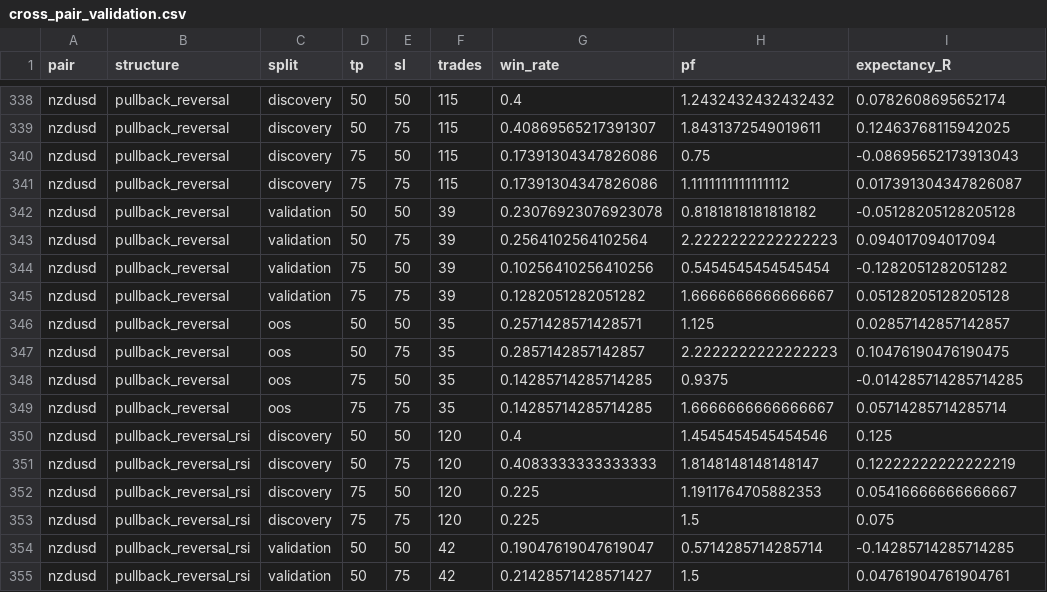
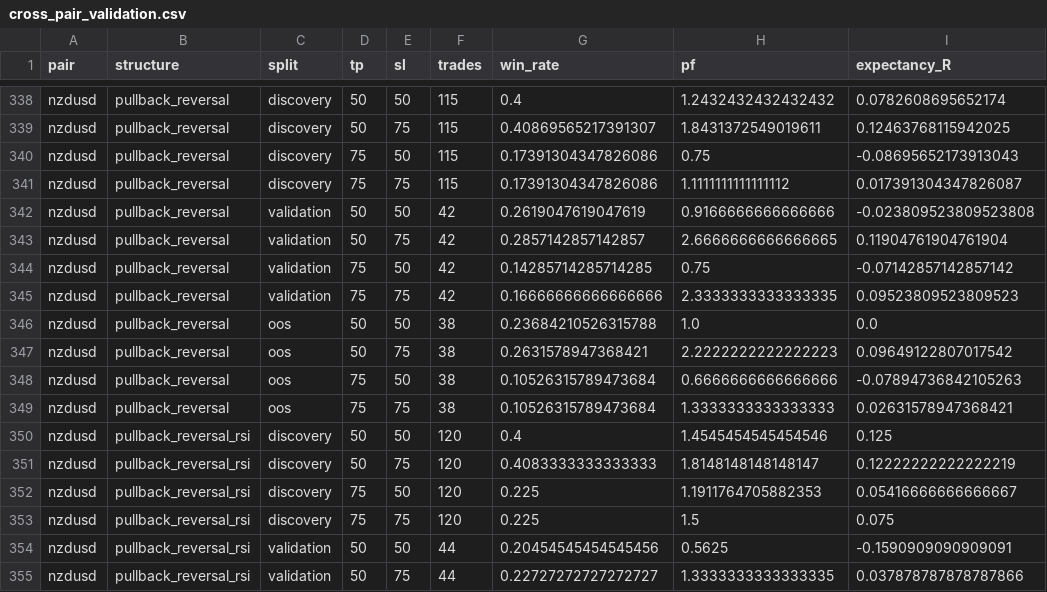
Before and after one commit to rikuudon24-beep/chair-scale, a CSV file: research/h1/results/cross_pair_validation.csv, drawn as a sheet; only a part is shown, gaps mark what is left out; the diff covers the shown part only.

```diff
--- a/research/h1/results/cross_pair_validation.csv
+++ b/research/h1/results/cross_pair_validation.csv
@@ -341,10 +341,10 @@ nzdusd,pullback_reversal,discovery,75,50,115,0.17391304347826086,0.75,-0.0869565
 nzdusd,pullback_reversal,discovery,75,75,115,0.17391304347826086,1.1111111111111112,0.017391304347826087
-nzdusd,pullback_reversal,validation,50,50,39,0.23076923076923078,0.8181818181818182,-0.05128205128205128
-nzdusd,pullback_reversal,validation,50,75,39,0.2564102564102564,2.2222222222222223,0.094017094017094
-nzdusd,pullback_reversal,validation,75,50,39,0.10256410256410256,0.5454545454545454,-0.1282051282051282
-nzdusd,pullback_reversal,validation,75,75,39,0.1282051282051282,1.6666666666666667,0.05128205128205128
-nzdusd,pullback_reversal,oos,50,50,35,0.2571428571428571,1.125,0.02857142857142857
-nzdusd,pullback_reversal,oos,50,75,35,0.2857142857142857,2.2222222222222223,0.10476190476190475
-nzdusd,pullback_reversal,oos,75,50,35,0.14285714285714285,0.9375,-0.014285714285714285
-nzdusd,pullback_reversal,oos,75,75,35,0.14285714285714285,1.6666666666666667,0.05714285714285714
+nzdusd,pullback_reversal,validation,50,50,42,0.2619047619047619,0.9166666666666666,-0.023809523809523808
+nzdusd,pullback_reversal,validation,50,75,42,0.2857142857142857,2.6666666666666665,0.11904761904761904
+nzdusd,pullback_reversal,validation,75,50,42,0.14285714285714285,0.75,-0.07142857142857142
+nzdusd,pullback_reversal,validation,75,75,42,0.16666666666666666,2.3333333333333335,0.09523809523809523
+nzdusd,pullback_reversal,oos,50,50,38,0.23684210526315788,1.0,0.0
+nzdusd,pullback_reversal,oos,50,75,38,0.2631578947368421,2.2222222222222223,0.09649122807017542
+nzdusd,pullback_reversal,oos,75,50,38,0.10526315789473684,0.6666666666666666,-0.07894736842105263
+nzdusd,pullback_reversal,oos,75,75,38,0.10526315789473684,1.3333333333333333,0.02631578947368421
 nzdusd,pullback_reversal_rsi,discovery,50,50,120,0.4,1.4545454545454546,0.125
@@ -353,3 +353,3 @@ nzdusd,pullback_reversal_rsi,discovery,75,50,120,0.225,1.1911764705882353,0.0541
 nzdusd,pullback_reversal_rsi,discovery,75,75,120,0.225,1.5,0.075
-nzdusd,pullback_reversal_rsi,validation,50,50,42,0.19047619047619047,0.5714285714285714,-0.14285714285714285
-nzdusd,pullback_reversal_rsi,validation,50,75,42,0.21428571428571427,1.5,0.04761904761904761
+nzdusd,pullback_reversal_rsi,validation,50,50,44,0.20454545454545456,0.5625,-0.1590909090909091
+nzdusd,pullback_reversal_rsi,validation,50,75,44,0.22727272727272727,1.3333333333333335,0.037878787878787866
```
Also changed, not shown: 83 edited cells elsewhere in this file, research/h1/results/candidate_results.csv, research/h1/results/frozen_candidate_followup.csv, 13 other files.
